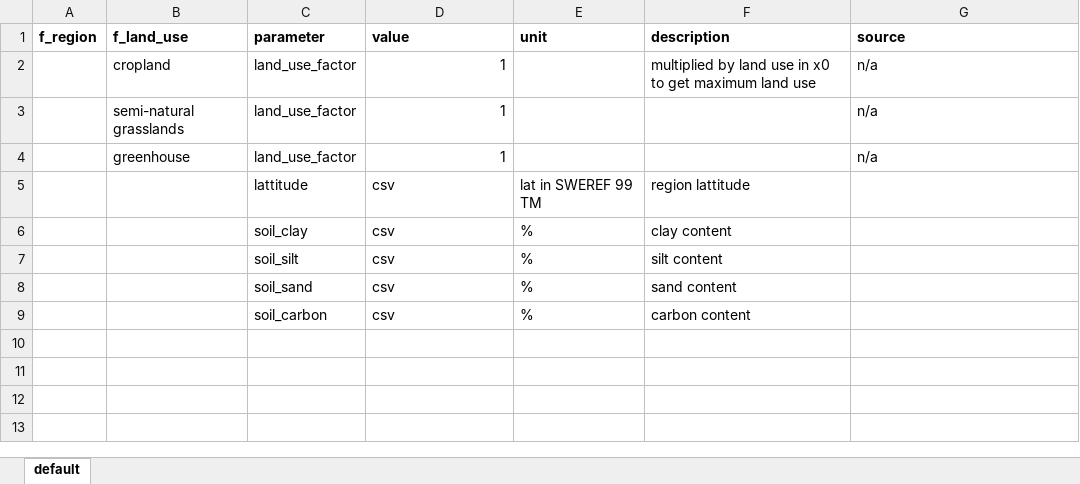
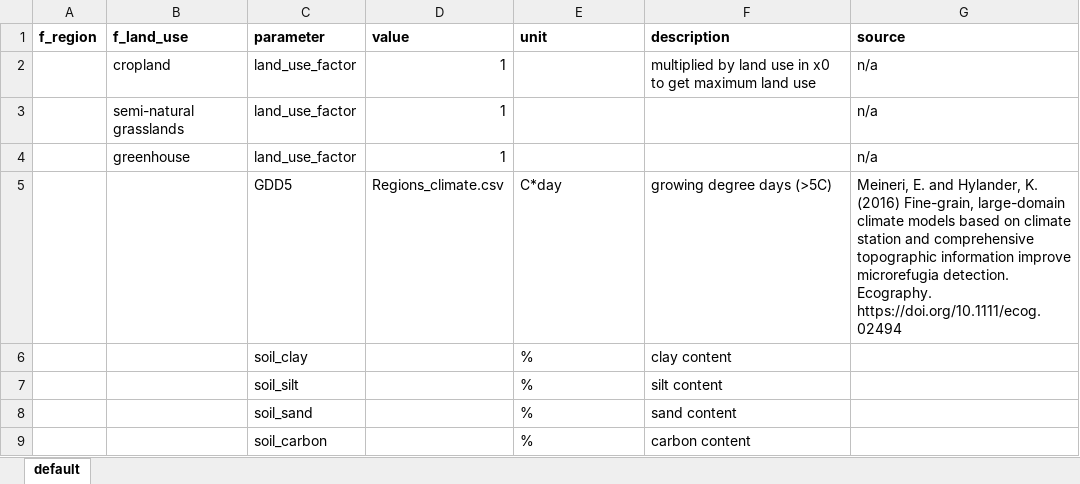
Before and after one commit to SLU-foodsystems/CIBUSmod, an Excel workbook: data/prod_parameters/Regions.xlsx, sheet default, drawn as a sheet; values as stored, in another font and other column widths than the file's, no borders; removed rows and columns are numbered as before the commit, all else as after; the diff names each change by its address in the sheet, - before the commit and + after, or states it on an @@ line.

Commit message:
Added growing degree days (GDD5) to region parameters and min_GDD5 to crop parameters and implemented constraint C7 that limits cultivation of some crops in some regions based on minimum GDD

```diff
--- a/data/prod_parameters/Regions.xlsx (sheet default)
+++ b/data/prod_parameters/Regions.xlsx (sheet default)
-row 5:  |  | lattitude | csv | lat in SWEREF 99 TM | region lattitude
+row 5:  |  | GDD5 | Regions_climate.csv | C*day | growing degree days (>5C) | Meineri, E. and Hylander, K. (2016) Fine-grain, large-domain climate models based on climate station and comprehensive topographic information improve microrefugia detection. Ecography. https://doi.org/10.1111/ecog.02494
-D6:D9 (value): csv
+D6:D9 (value): (empty)
```
Also changed, not shown: data/prod_parameters/CropProduction.xlsx, 4 other files.
